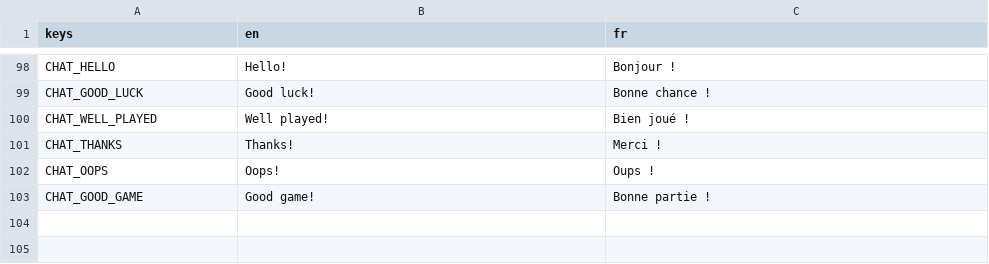
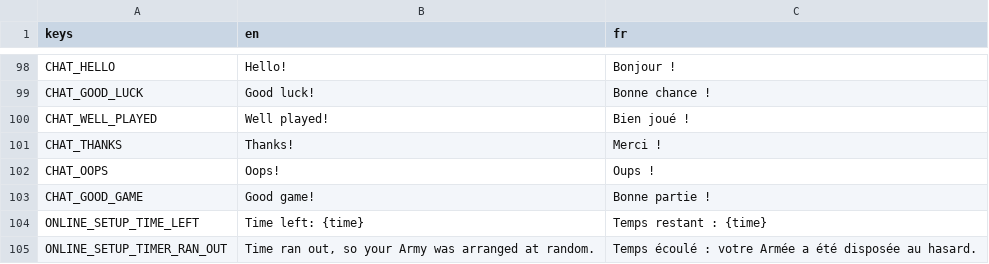
Before and after one commit to jeromedusanter95/TakTik, a CSV file: game/locale/translations.csv, drawn as a sheet; only a part is shown, gaps mark what is left out; the diff names each change by its address in the sheet, - before the commit and + after, or states it on an @@ line.

```diff
--- a/game/locale/translations.csv
+++ b/game/locale/translations.csv
+row 104: ONLINE_SETUP_TIME_LEFT | Time left: {time} | Temps restant : {time}
+row 105: ONLINE_SETUP_TIMER_RAN_OUT | Time ran out, so your Army was arranged at random. | Temps écoulé : votre Armée a été disposée au hasard.
```
Also changed, not shown: 10 other files.
